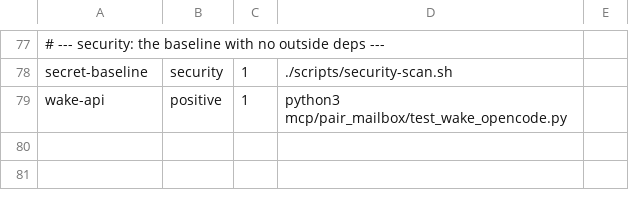
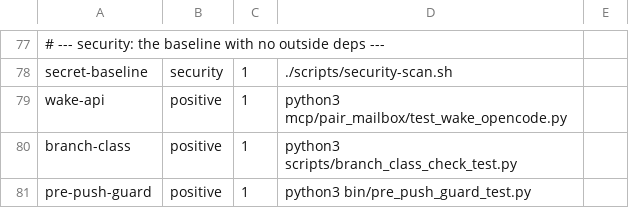
Before and after one commit to AVP-Dev/pair-mailbox, a TSV file: scripts/verification-profile.tsv, drawn as a sheet; only a part is shown, gaps mark what is left out; the diff names each change by its address in the sheet, - before the commit and + after, or states it on an @@ line.

Commit message:
Branch classes for a repo with people, and a janitor that needs proof (#63)
§20 in both protocols: five classes readable from the name (trunk, strategic,
ephemeral, personal, anomaly), because on GitHub an fnmatch name pattern is the
only machine-readable class discriminator, and a class no rule can protect is a
janitor that guesses.

- hotfix/* is ephemeral, not strategic (the critic's correction; review.py's
  hotfix_trailer_check already gives a hotfix a mortal lifecycle).
- Personal users/* branches are swept for staleness and never deleted: 'stale'
  is a claim about someone's unfinished thought.
- Accumulators (dev, develop, integration, staging) are an antipattern, so the
  pre-push hook loses its dev lane and the guard test loses its dev fixture —
  the tree kept pinning a model §19 had already deleted.
- scripts/branch-class-check.py audits origin refs, fail-closed: a git that
  fails refuses rather than passing on an empty list. It reported the bare
  'origin' line as an anomaly on the first live run, and the slash form of
  people's branch names (feature/login) as an anomaly on the second; both
  caught before the tests pinned them.
- Both the new check and the pre-push guard were missing from
  verification-profile.tsv, so CI never ran them (§18's shape again). Wired.

```diff
--- a/scripts/verification-profile.tsv
+++ b/scripts/verification-profile.tsv
+row 80: branch-class | positive | 1 | python3 scripts/branch_class_check_test.py
+row 81: pre-push-guard | positive | 1 | python3 bin/pre_push_guard_test.py
```
Also changed, not shown: scripts/verify-map.tsv, 6 other files.
